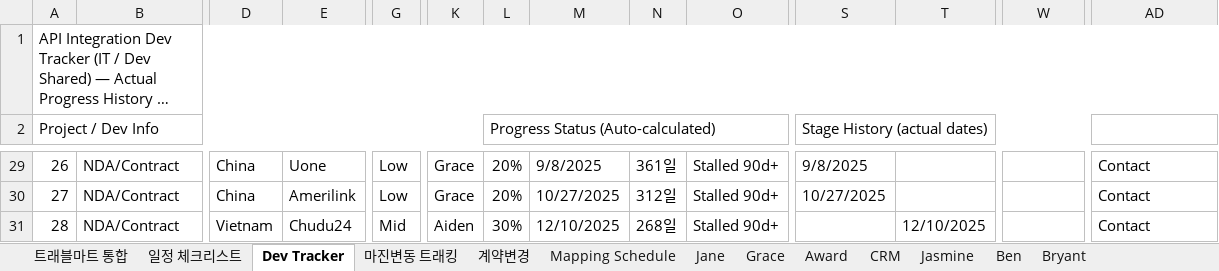
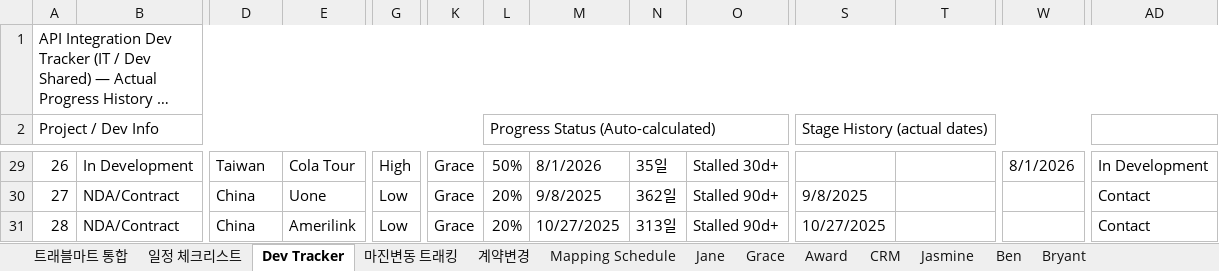
Before and after one commit to bstars00-rgb/Integration-Tracker, an Excel workbook: data/Dev_Schedule.xlsx, sheet Dev Tracker, drawn as a sheet; only a part is shown, gaps mark what is left out; long unchanged cells end in …; values as stored, in another font and other column widths than the file's, no cell formats; conditional formats not drawn; the diff covers the shown part only; the diff names each change by its address in the sheet, - before the commit and + after, or states it on an @@ line.

```diff
--- a/data/Dev_Schedule.xlsx (sheet Dev Tracker)
+++ b/data/Dev_Schedule.xlsx (sheet Dev Tracker)
-B29: NDA/Contract
+B29: In Development
-D29: China
+D29: Taiwan
-E29: Uone
+E29: Cola Tour
-G29: Low
+G29: High
-L29: 20%
+L29: 50%
-M29: 9/8/2025
+M29: 8/1/2026
-N29: 361일
+N29: 35일
-O29: Stalled 90d+
+O29: Stalled 30d+
-S29 (Stage History (actual dates)): 9/8/2025
+S29 (Stage History (actual dates)): (empty)
-W29: (empty)
+W29: 8/1/2026
-AD29: Contact
+AD29: In Development
-E30: Amerilink
+E30: Uone
-M30: 10/27/2025
+M30: 9/8/2025
-N30: 312일
+N30: 362일
-S30 (Stage History (actual dates)): 10/27/2025
+S30 (Stage History (actual dates)): 9/8/2025
-D31: Vietnam
+D31: China
-E31: Chudu24
+E31: Amerilink
-G31: Mid
+G31: Low
-K31: Aiden
+K31: Grace
-L31: 30%
+L31: 20%
-M31: 12/10/2025
+M31: 10/27/2025
-N31: 268일
+N31: 313일
-S31 (Stage History (actual dates)): (empty)
+S31 (Stage History (actual dates)): 10/27/2025
-T31: 12/10/2025
+T31: (empty)
```
Also changed, not shown: 2 added rows, 2 removed rows and 608 edited cells elsewhere in this sheet, cell formats, 3 other files.
